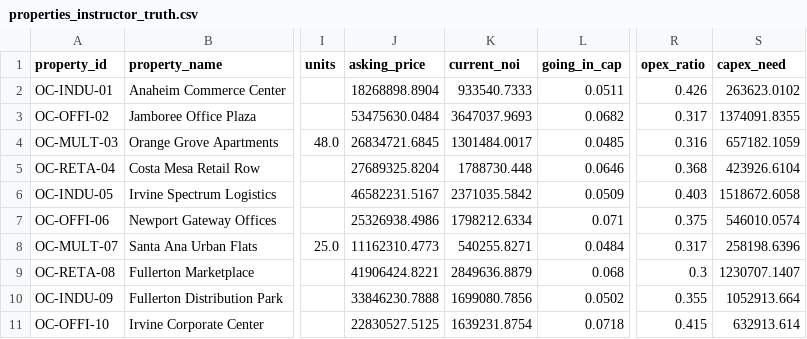
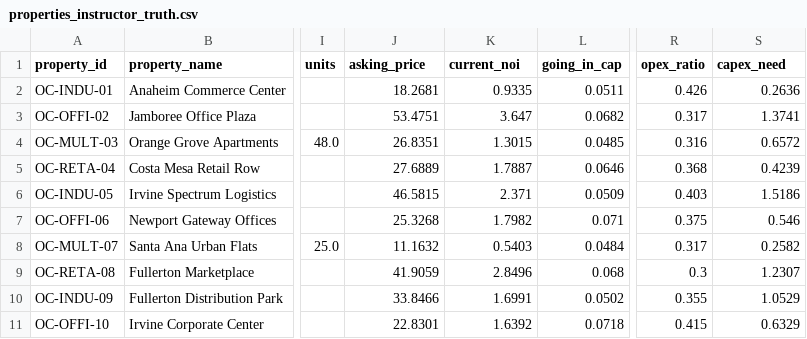
Before and after one commit to Scott-Switzer/cre-investment-sim, a CSV file: data/synthetic/properties_instructor_truth.csv, drawn as a sheet; only a part is shown, gaps mark what is left out; the diff covers the shown part only; the diff names each change by its address in the sheet, - before the commit and + after, or states it on an @@ line.

```diff
--- a/data/synthetic/properties_instructor_truth.csv
+++ b/data/synthetic/properties_instructor_truth.csv
-J2 (asking_price): 18268898.8904
+J2 (asking_price): 18.2681
-K2 (current_noi): 933540.7333
+K2 (current_noi): 0.9335
-S2 (capex_need): 263623.0102
+S2 (capex_need): 0.2636
-J3 (asking_price): 53475630.0484
+J3 (asking_price): 53.4751
-K3 (current_noi): 3647037.9693
+K3 (current_noi): 3.647
-S3 (capex_need): 1374091.8355
+S3 (capex_need): 1.3741
-J4 (asking_price): 26834721.6845
+J4 (asking_price): 26.8351
-K4 (current_noi): 1301484.0017
+K4 (current_noi): 1.3015
-S4 (capex_need): 657182.1059
+S4 (capex_need): 0.6572
-J5 (asking_price): 27689325.8204
+J5 (asking_price): 27.6889
-K5 (current_noi): 1788730.448
+K5 (current_noi): 1.7887
-S5 (capex_need): 423926.6104
+S5 (capex_need): 0.4239
-J6 (asking_price): 46582231.5167
+J6 (asking_price): 46.5815
-K6 (current_noi): 2371035.5842
+K6 (current_noi): 2.371
-S6 (capex_need): 1518672.6058
+S6 (capex_need): 1.5186
-J7 (asking_price): 25326938.4986
+J7 (asking_price): 25.3268
-K7 (current_noi): 1798212.6334
+K7 (current_noi): 1.7982
-S7 (capex_need): 546010.0574
+S7 (capex_need): 0.546
-J8 (asking_price): 11162310.4773
+J8 (asking_price): 11.1632
-K8 (current_noi): 540255.8271
+K8 (current_noi): 0.5403
-S8 (capex_need): 258198.6396
+S8 (capex_need): 0.2582
-J9 (asking_price): 41906424.8221
+J9 (asking_price): 41.9059
-K9 (current_noi): 2849636.8879
+K9 (current_noi): 2.8496
-S9 (capex_need): 1230707.1407
+S9 (capex_need): 1.2307
-J10 (asking_price): 33846230.7888
+J10 (asking_price): 33.8466
-K10 (current_noi): 1699080.7856
+K10 (current_noi): 1.6991
-S10 (capex_need): 1052913.664
+S10 (capex_need): 1.0529
-J11 (asking_price): 22830527.5125
+J11 (asking_price): 22.8301
-K11 (current_noi): 1639231.8754
+K11 (current_noi): 1.6392
-S11 (capex_need): 632913.614
+S11 (capex_need): 0.6329
```
Also changed, not shown: 60 edited cells elsewhere in this file, data/raw/market_anchors.csv, data/synthetic/properties_geospatial_features.csv, 39 other files.
